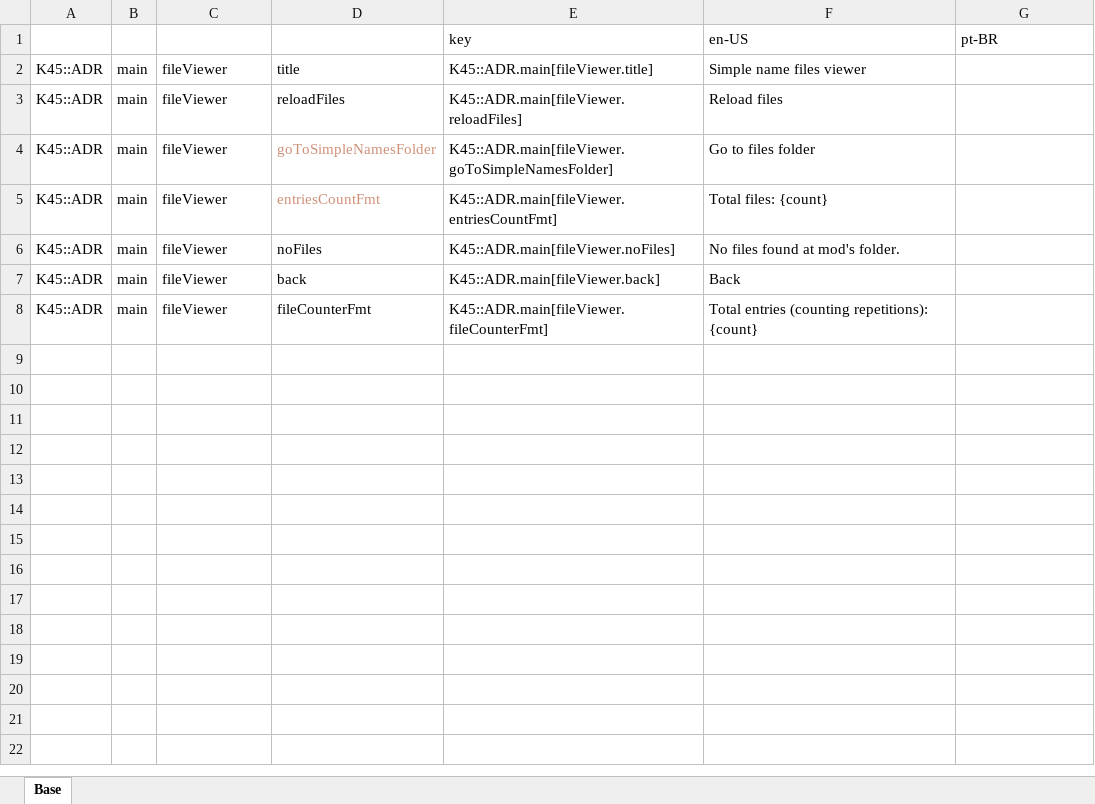
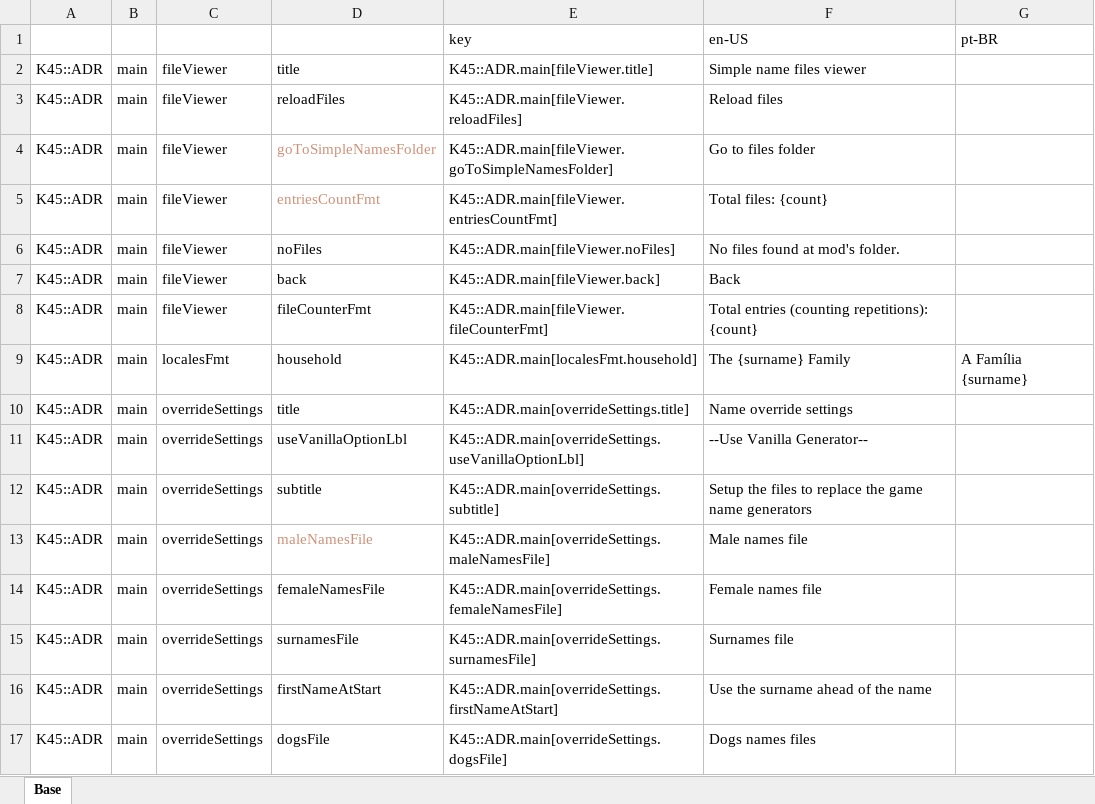
Before and after one commit to klyte45/CS2-AddressesMod, an Excel workbook: BelzontAdr/i18n/i18n.xlsm, sheet Base, drawn as a sheet; values as stored, in another font and other column widths than the file's, no borders; the diff names each change by its address in the sheet, - before the commit and + after, or states it on an @@ line.

Commit message:
Added support to dogs generator customization Added i18n

```diff
--- a/BelzontAdr/i18n/i18n.xlsm (sheet Base)
+++ b/BelzontAdr/i18n/i18n.xlsm (sheet Base)
+row 9: K45::ADR | main | localesFmt | household | K45::ADR.main[localesFmt.household] | The {surname} Family | A Família {surname}
+row 10: K45::ADR | main | overrideSettings | title | K45::ADR.main[overrideSettings.title] | Name override settings
+row 11: K45::ADR | main | overrideSettings | useVanillaOptionLbl | K45::ADR.main[overrideSettings.useVanillaOptionLbl] | --Use Vanilla Generator--
+row 12: K45::ADR | main | overrideSettings | subtitle | K45::ADR.main[overrideSettings.subtitle] | Setup the files to replace the game name generators
+row 13: K45::ADR | main | overrideSettings | maleNamesFile | K45::ADR.main[overrideSettings.maleNamesFile] | Male names file
+row 14: K45::ADR | main | overrideSettings | femaleNamesFile | K45::ADR.main[overrideSettings.femaleNamesFile] | Female names file
+row 15: K45::ADR | main | overrideSettings | surnamesFile | K45::ADR.main[overrideSettings.surnamesFile] | Surnames file
+row 16: K45::ADR | main | overrideSettings | firstNameAtStart | K45::ADR.main[overrideSettings.firstNameAtStart] | Use the surname ahead of the name
+row 17: K45::ADR | main | overrideSettings | dogsFile | K45::ADR.main[overrideSettings.dogsFile] | Dogs names files
```
Also changed, not shown: 7 other files.
